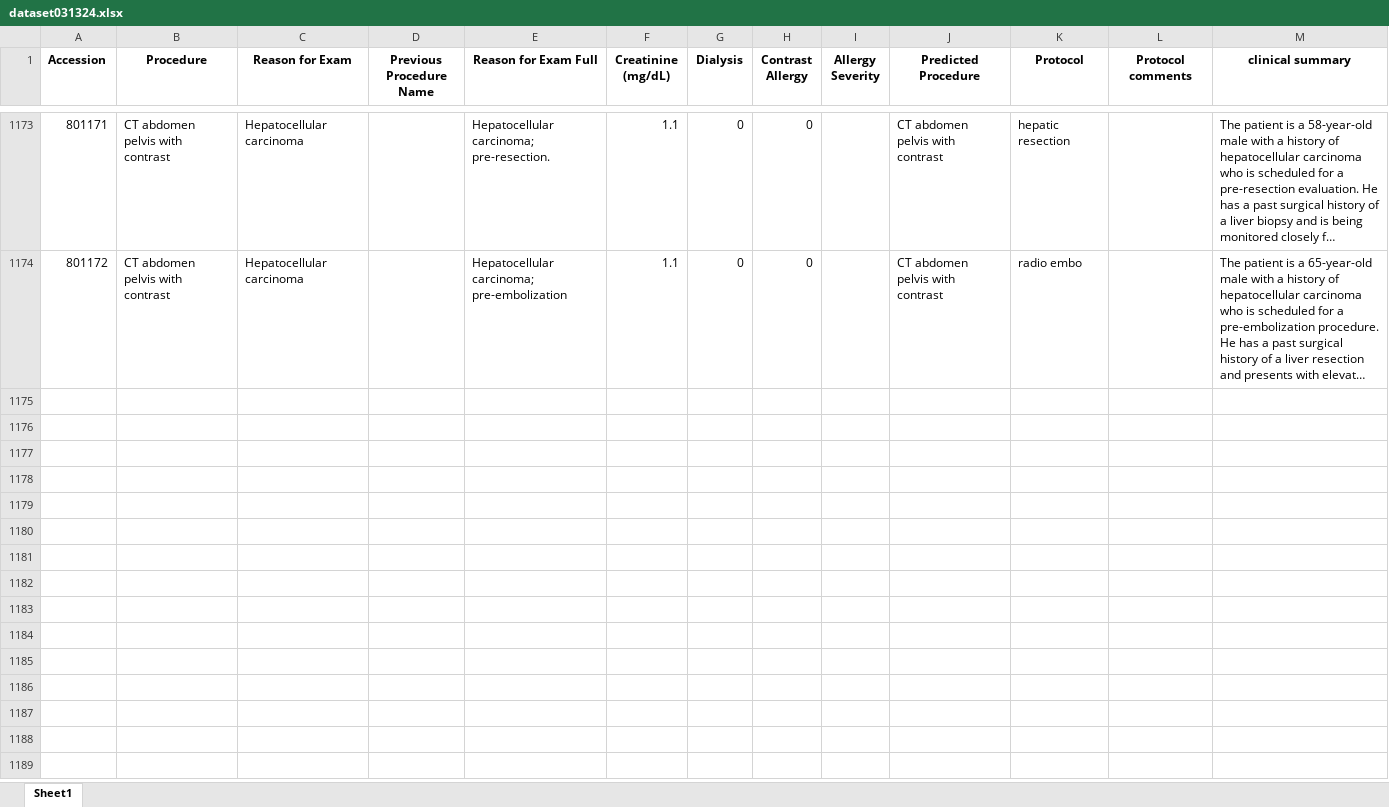
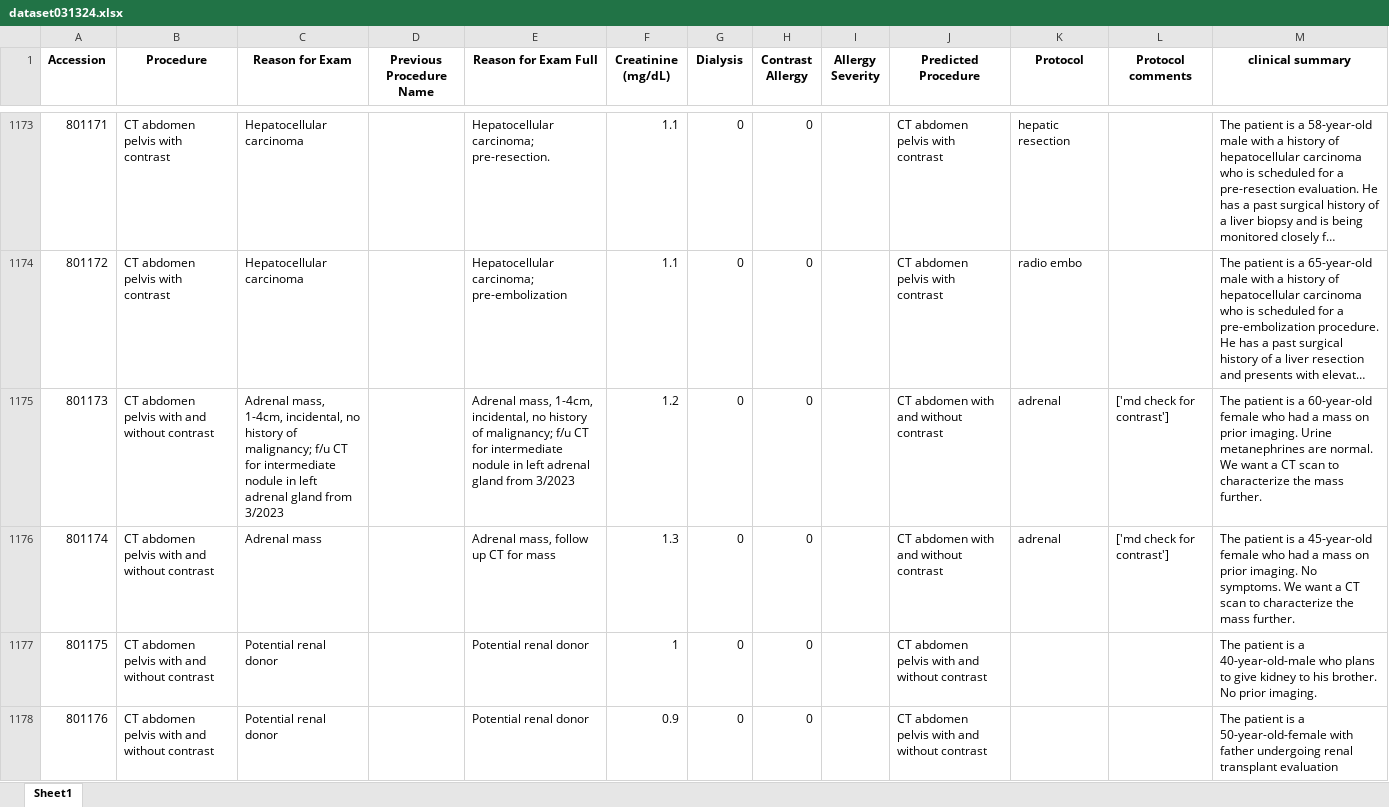
Before and after one commit to mille055/aipi590_project1, an Excel workbook: data/dataset031324.xlsx, sheet Sheet1, drawn as a sheet; only a part is shown, gaps mark what is left out; long unchanged cells end in …; values as stored, in another font and other column widths than the file's, no borders; the diff names each change by its address in the sheet, - before the commit and + after, or states it on an @@ line.

Commit message:
Add files via upload

```diff
--- a/data/dataset031324.xlsx (sheet Sheet1)
+++ b/data/dataset031324.xlsx (sheet Sheet1)
+row 1175: 801173 | CT abdomen pelvis with and without contrast | Adrenal mass, 1-4cm, incidental, no history of malignancy; f/u CT for intermediate nodule in left adrenal gland from 3/2023 |  | Adrenal mass, 1-4cm, incidental, no history of malignancy; f/u CT for intermediate nodule in left adrenal gland from 3/2023 | 1.2 | 0 | 0 |  | CT abdomen with and without contrast | adrenal | ['md check for contrast'] | The patient is a 60-year-old female who had a mass on prior imaging. Urine metanephrines are normal. We want a CT scan to characterize the mass further.
+row 1176: 801174 | CT abdomen pelvis with and without contrast | Adrenal mass |  | Adrenal mass, follow up CT for mass | 1.3 | 0 | 0 |  | CT abdomen with and without contrast | adrenal | ['md check for contrast'] | The patient is a 45-year-old female who had a mass on prior imaging. No symptoms. We want a CT scan to characterize the mass further.
+row 1177: 801175 | CT abdomen pelvis with and without contrast | Potential renal donor |  | Potential renal donor | 1 | 0 | 0 |  | CT abdomen pelvis with and without contrast |  |  | The patient is a 40-year-old-male who plans to give kidney to his brother. No prior imaging.
+row 1178: 801176 | CT abdomen pelvis with and without contrast | Potential renal donor |  | Potential renal donor | 0.9 | 0 | 0 |  | CT abdomen pelvis with and without contrast |  |  | The patient is a 50-year-old-female with father undergoing renal transplant evaluation
```
